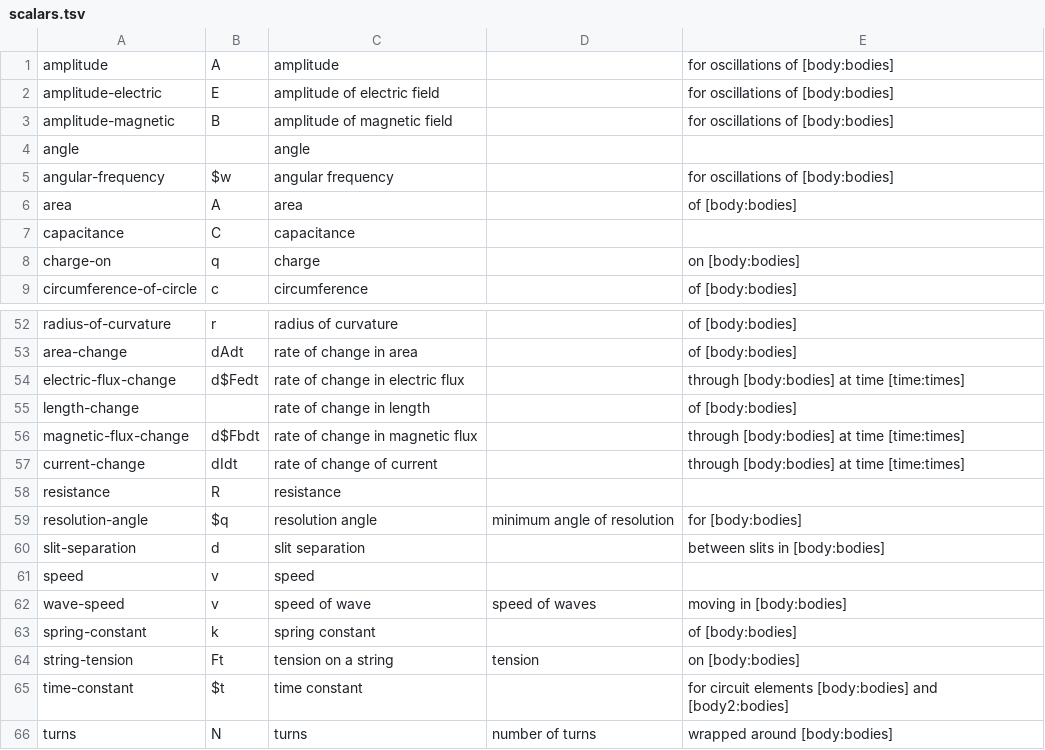
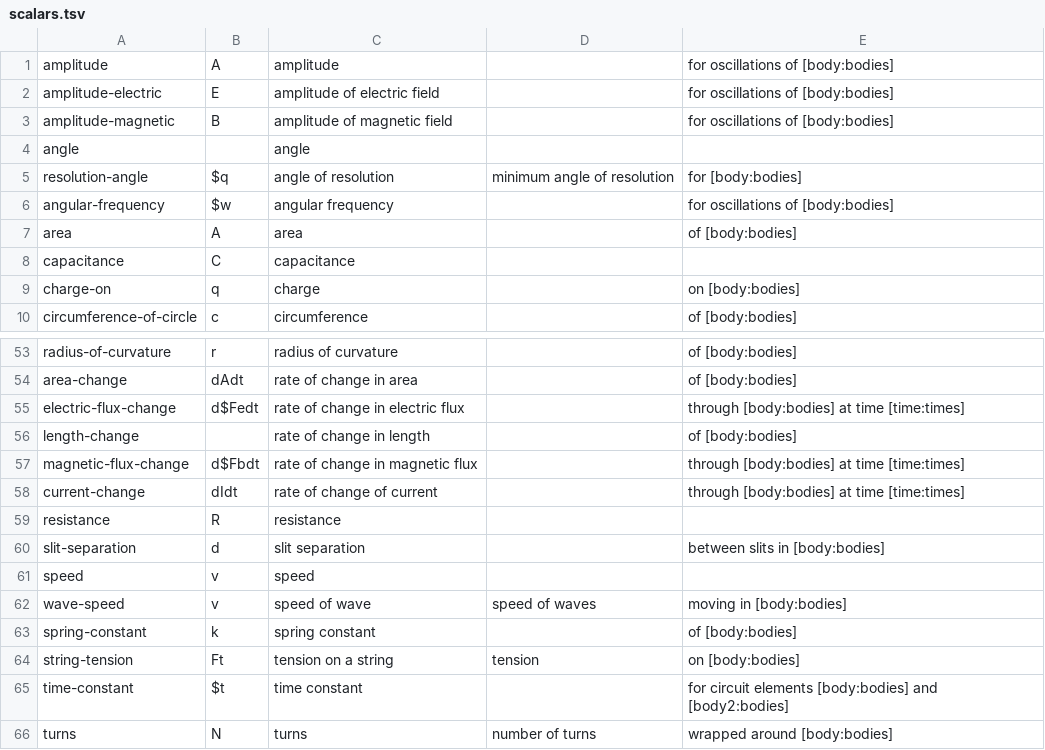
Before and after one commit to bvds/andes, a TSV file: KB/scalars.tsv, drawn as a sheet; only a part is shown, gaps mark what is left out; removed rows and columns are numbered as before the commit, all else as after; the diff names each change by its address in the sheet, - before the commit and + after, or states it on an @@ line.

Commit message:
resolution-angle

```diff
--- a/KB/scalars.tsv
+++ b/KB/scalars.tsv
+row 5: resolution-angle | $q | angle of resolution | minimum angle of resolution | for [body:bodies]
-row 59: resolution-angle | $q | resolution angle | minimum angle of resolution | for [body:bodies]
```
